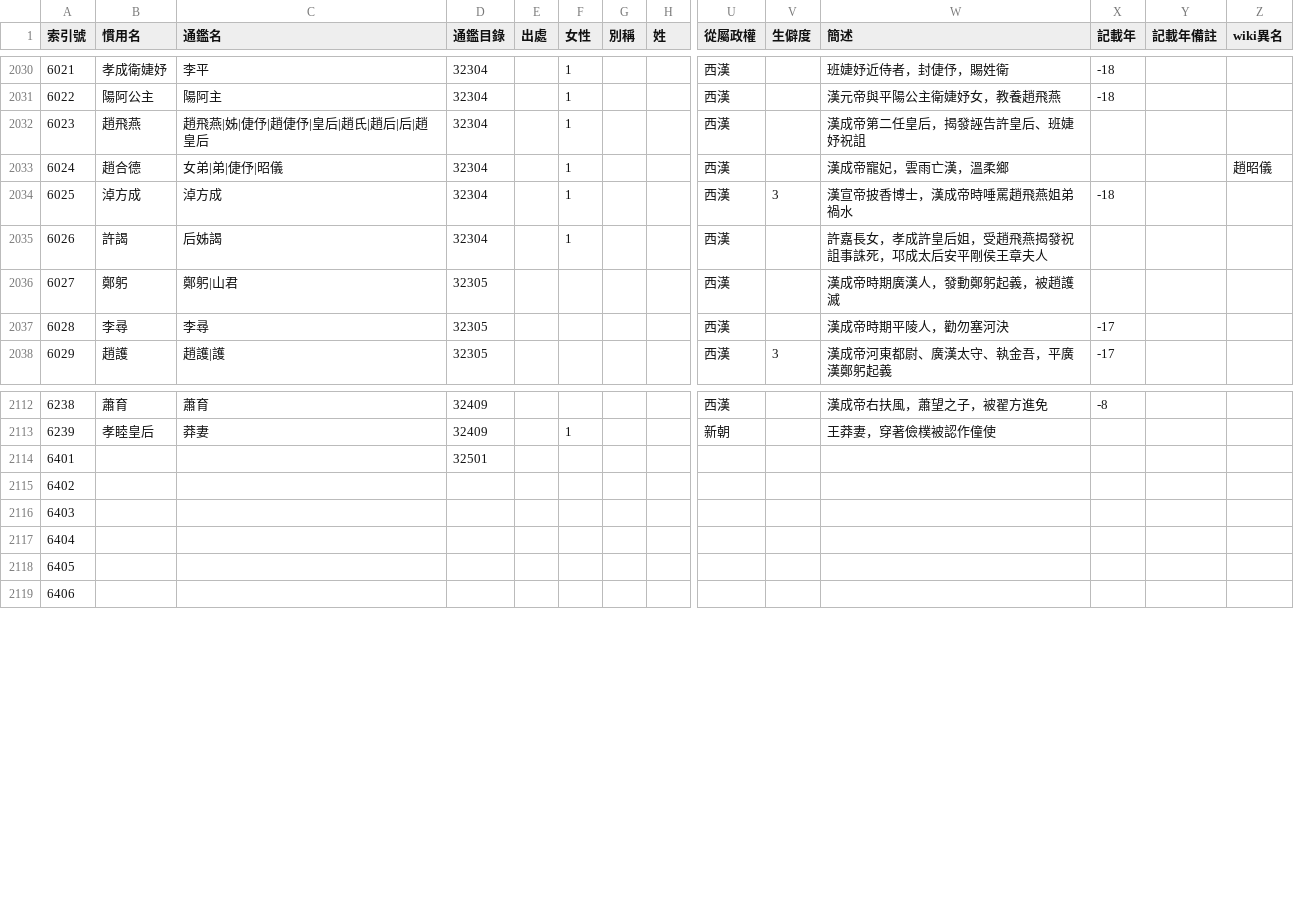
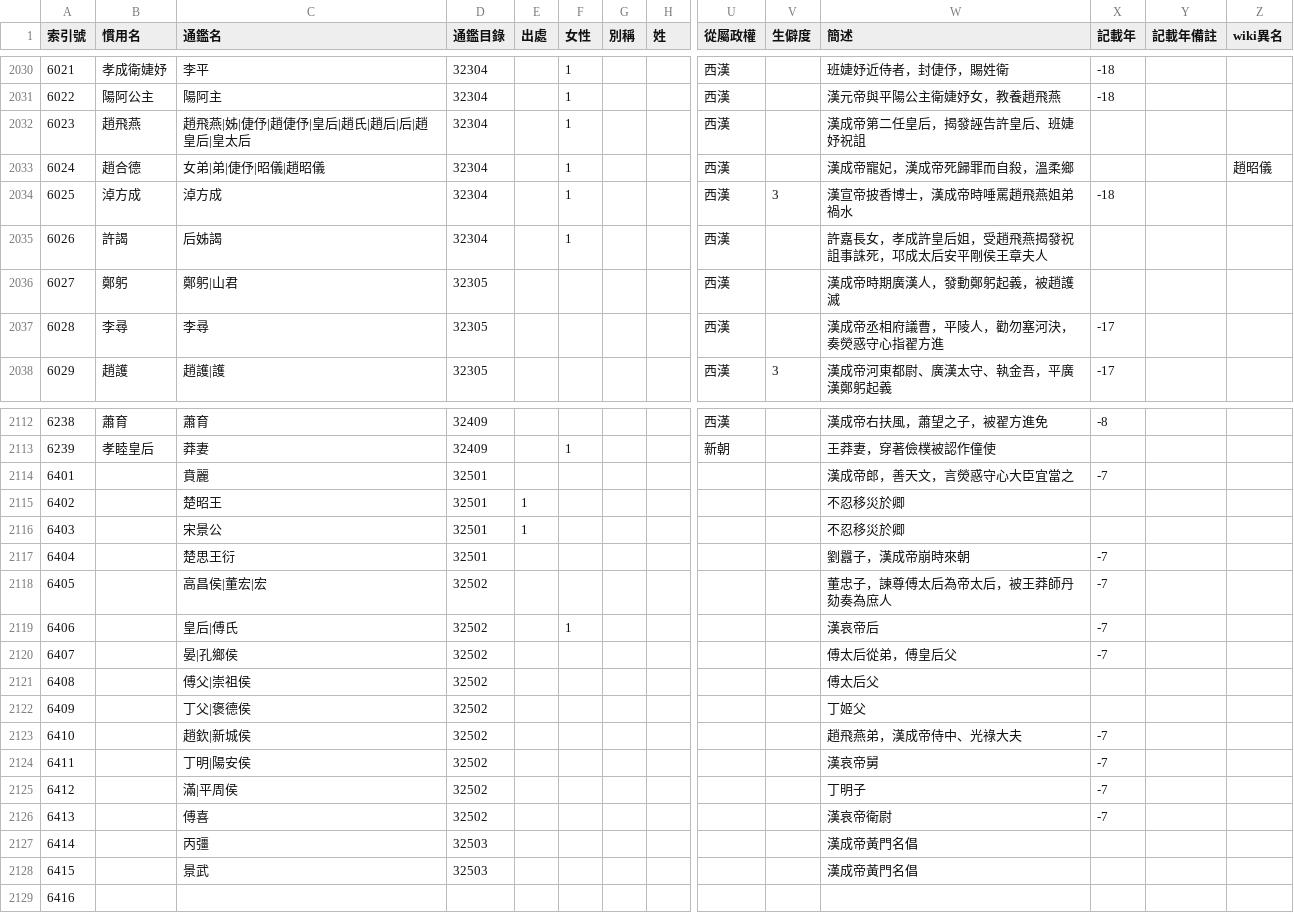
Before and after one commit to gamefang/zizhitongjian, a CSV file: 主要數據/人物總表.csv, drawn as a sheet; only a part is shown, gaps mark what is left out; removed rows and columns are numbered as before the commit, all else as after; rows hold the shown columns only; the diff covers the shown part only; the diff names each change by its address in the sheet, - before the commit and + after, or states it on an @@ line.

```diff
--- a/主要數據/人物總表.csv
+++ b/主要數據/人物總表.csv
-C2032 (通鑑名): 趙飛燕|姊|倢伃|趙倢伃|皇后|趙氏|趙后|后|趙皇后
+C2032 (通鑑名): 趙飛燕|姊|倢伃|趙倢伃|皇后|趙氏|趙后|后|趙皇后|皇太后
-C2033 (通鑑名): 女弟|弟|倢伃|昭儀
+C2033 (通鑑名): 女弟|弟|倢伃|昭儀|趙昭儀
-W2033 (簡述): 漢成帝寵妃，雲雨亡漢，溫柔鄉
+W2033 (簡述): 漢成帝寵妃，漢成帝死歸罪而自殺，溫柔鄉
-W2037 (簡述): 漢成帝時期平陵人，勸勿塞河決
+W2037 (簡述): 漢成帝丞相府議曹，平陵人，勸勿塞河決，奏熒惑守心指翟方進
-row 2114: 6401 |  |  | 32501
@@ column A (索引號) renumbered from row 2114 down @@
-C2114 (通鑑名): (empty)
+C2114 (通鑑名): 賁麗
-D2114:D2117 (通鑑目錄): (empty)
+D2114:D2117 (通鑑目錄): 32501
-W2114 (簡述): (empty)
+W2114 (簡述): 漢成帝郎，善天文，言熒惑守心大臣宜當之
-X2114 (記載年): (empty)
+X2114 (記載年): -7
-C2115 (通鑑名): (empty)
+C2115 (通鑑名): 楚昭王
-E2115:E2116 (出處): (empty)
+E2115:E2116 (出處): 1
-W2115:W2116 (簡述): (empty)
+W2115:W2116 (簡述): 不忍移災於卿
-C2116 (通鑑名): (empty)
+C2116 (通鑑名): 宋景公
-C2117 (通鑑名): (empty)
+C2117 (通鑑名): 楚思王衍
-W2117 (簡述): (empty)
+W2117 (簡述): 劉囂子，漢成帝崩時來朝
-X2117 (記載年): (empty)
+X2117 (記載年): -7
+row 2118: 6405 |  | 高昌侯|董宏|宏 | 32502 |  |  |  |  |  |  | 董忠子，諫尊傅太后為帝太后，被王莽師丹劾奏為庶人 | -7
+row 2119: 6406 |  | 皇后|傅氏 | 32502 |  | 1 |  |  |  |  | 漢哀帝后 | -7
+row 2120: 6407 |  | 晏|孔鄉侯 | 32502 |  |  |  |  |  |  | 傅太后從弟，傅皇后父 | -7
+row 2121: 6408 |  | 傅父|崇祖侯 | 32502 |  |  |  |  |  |  | 傅太后父
+row 2122: 6409 |  | 丁父|褒德侯 | 32502 |  |  |  |  |  |  | 丁姬父
+row 2123: 6410 |  | 趙欽|新城侯 | 32502 |  |  |  |  |  |  | 趙飛燕弟，漢成帝侍中、光祿大夫 | -7
+row 2124: 6411 |  | 丁明|陽安侯 | 32502 |  |  |  |  |  |  | 漢哀帝舅 | -7
+row 2125: 6412 |  | 滿|平周侯 | 32502 |  |  |  |  |  |  | 丁明子 | -7
+row 2126: 6413 |  | 傅喜 | 32502 |  |  |  |  |  |  | 漢哀帝衛尉 | -7
+row 2127: 6414 |  | 丙彊 | 32503 |  |  |  |  |  |  | 漢成帝黃門名倡
+row 2128: 6415 |  | 景武 | 32503 |  |  |  |  |  |  | 漢成帝黃門名倡
```
Also changed, not shown: 23 edited cells elsewhere in this file, 主要數據/通鑒目錄.csv, 3 other files.
